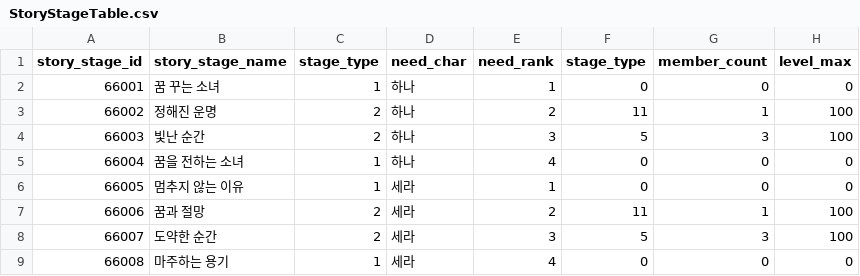
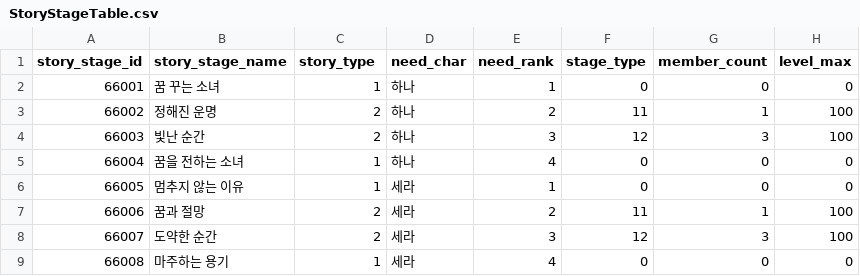
Before and after one commit to HTP31698/HeartStage, a CSV file: HeartStage/Assets/DataTables/StoryStageTable.csv, drawn as a sheet; only a part is shown; the diff names each change by its address in the sheet, - before the commit and + after, or states it on an @@ line.

```diff
--- a/HeartStage/Assets/DataTables/StoryStageTable.csv
+++ b/HeartStage/Assets/DataTables/StoryStageTable.csv
-C1: stage_type
+C1: story_type
-F4 (stage_type): 5
+F4 (stage_type): 12
-F8 (stage_type): 5
+F8 (stage_type): 12
```
Also changed, not shown: 8 other files.
